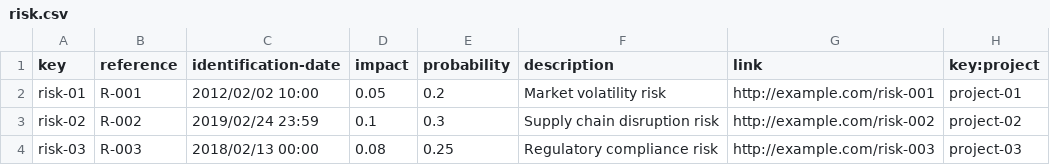
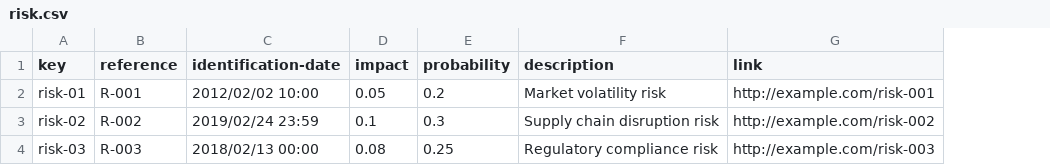
Before and after one commit to luchersol/Acme-SF-D03, a CSV file: src/main/webapp/WEB-INF/resources/sample-data/risk.csv, drawn as a sheet; the diff names each change by its address in the sheet, - before the commit and + after, or states it on an @@ line.

```diff
--- a/src/main/webapp/WEB-INF/resources/sample-data/risk.csv
+++ b/src/main/webapp/WEB-INF/resources/sample-data/risk.csv
-column H (key:project), rows 2-4: project-01 | project-02 | project-03
```
Also changed, not shown: 8 other files.
